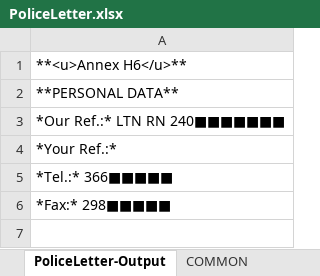
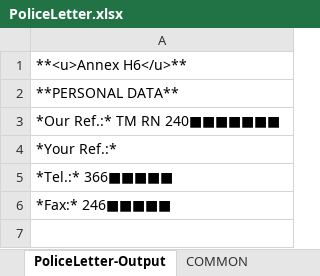
Before and after one commit to michaelfong2017/hase-scripts, an Excel workbook: Raw Input Data/Template/PoliceLetter.xlsx, sheet PoliceLetter-Output, drawn as a sheet; only a part is shown; values as stored, in another font and other column widths than the file's, no borders; the diff covers the shown part only; the diff names each change by its address in the sheet, - before the commit and + after, or states it on an @@ line.

```diff
--- a/Raw Input Data/Template/PoliceLetter.xlsx (sheet PoliceLetter-Output)
+++ b/Raw Input Data/Template/PoliceLetter.xlsx (sheet PoliceLetter-Output)
-A3: *Our Ref.:* LTN RN 240■■■■■■■
+A3: *Our Ref.:* TM RN 240■■■■■■■
-A6: *Fax:* 298■■■■■
+A6: *Fax:* 246■■■■■
```
Also changed, not shown: 5 edited cells elsewhere in this sheet, sheet PoliceLetter-Params, sheet PoliceLetter-Txn-Details, sheet PoliceLetter-Runtime-Params, sheet PoliceLetter-TypeOfDeception, Input Data Summary/Transaction_From_IR_and_Source.xlsx, 2 other files.
